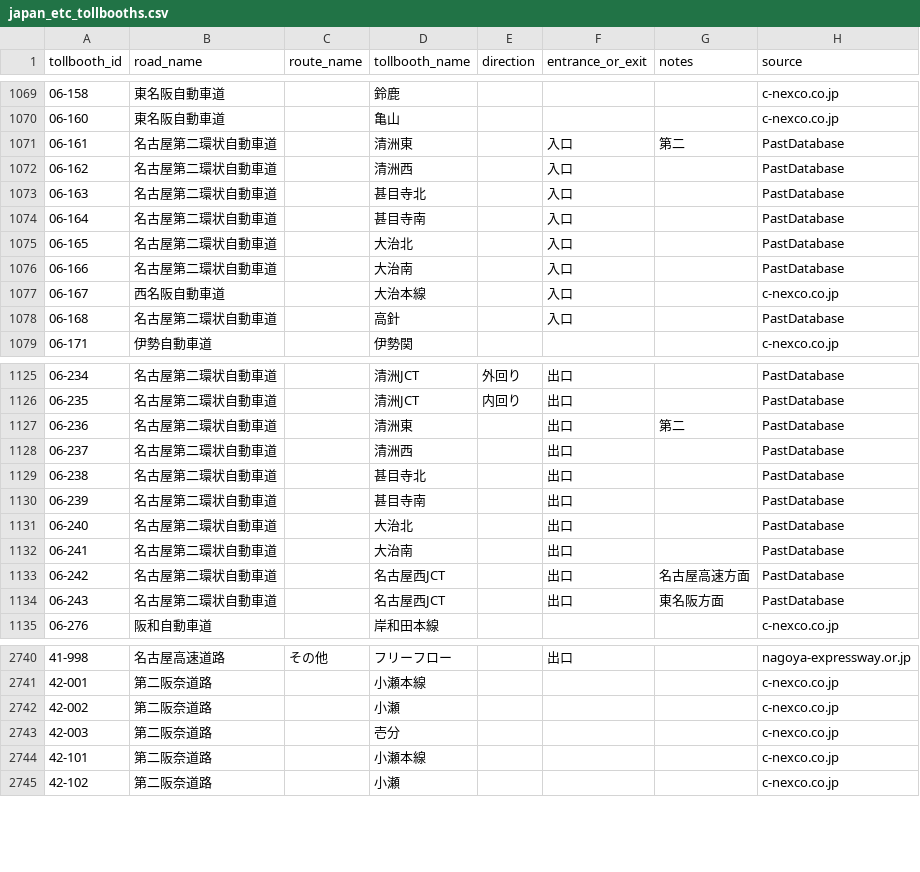
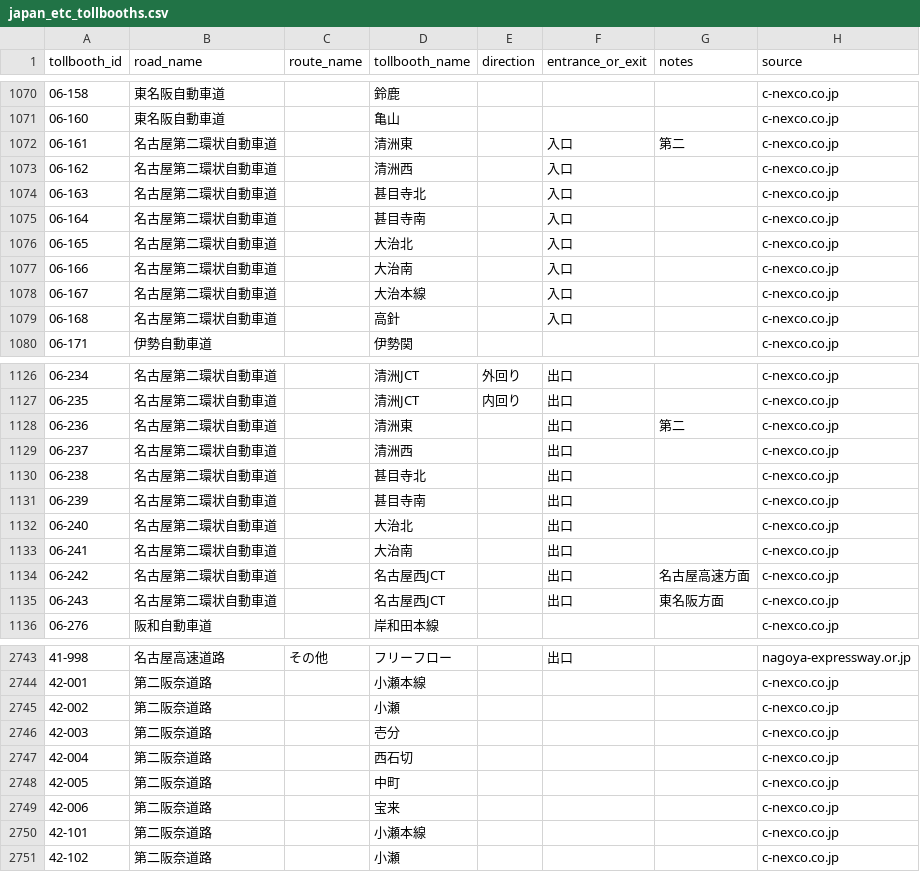
Before and after one commit to yujinakayama/smart-car-dashboard, a CSV file: ios/Dash/japan_etc_tollbooths.csv, drawn as a sheet; only a part is shown, gaps mark what is left out; the diff covers the shown part only.

Commit message:
[Dash] Import tollbooth database from japan_etc 0.8.0

```diff
--- a/ios/Dash/japan_etc_tollbooths.csv
+++ b/ios/Dash/japan_etc_tollbooths.csv
@@ -1070,10 +1071,10 @@ tollbooth_id,road_name,route_name,tollbooth_name,direction,entrance_or_exit,note
 06-160,東名阪自動車道,,亀山,,,,c-nexco.co.jp
-06-161,名古屋第二環状自動車道,,清洲東,,入口,第二,PastDatabase
-06-162,名古屋第二環状自動車道,,清洲西,,入口,,PastDatabase
-06-163,名古屋第二環状自動車道,,甚目寺北,,入口,,PastDatabase
-06-164,名古屋第二環状自動車道,,甚目寺南,,入口,,PastDatabase
-06-165,名古屋第二環状自動車道,,大治北,,入口,,PastDatabase
-06-166,名古屋第二環状自動車道,,大治南,,入口,,PastDatabase
-06-167,西名阪自動車道,,大治本線,,入口,,c-nexco.co.jp
-06-168,名古屋第二環状自動車道,,高針,,入口,,PastDatabase
+06-161,名古屋第二環状自動車道,,清洲東,,入口,第二,c-nexco.co.jp
+06-162,名古屋第二環状自動車道,,清洲西,,入口,,c-nexco.co.jp
+06-163,名古屋第二環状自動車道,,甚目寺北,,入口,,c-nexco.co.jp
+06-164,名古屋第二環状自動車道,,甚目寺南,,入口,,c-nexco.co.jp
+06-165,名古屋第二環状自動車道,,大治北,,入口,,c-nexco.co.jp
+06-166,名古屋第二環状自動車道,,大治南,,入口,,c-nexco.co.jp
+06-167,名古屋第二環状自動車道,,大治本線,,入口,,c-nexco.co.jp
+06-168,名古屋第二環状自動車道,,高針,,入口,,c-nexco.co.jp
 06-171,伊勢自動車道,,伊勢関,,,,c-nexco.co.jp
@@ -1125,11 +1126,11 @@ tollbooth_id,road_name,route_name,tollbooth_name,direction,entrance_or_exit,note
-06-234,名古屋第二環状自動車道,,清洲JCT,外回り,出口,,PastDatabase
-06-235,名古屋第二環状自動車道,,清洲JCT,内回り,出口,,PastDatabase
-06-236,名古屋第二環状自動車道,,清洲東,,出口,第二,PastDatabase
-06-237,名古屋第二環状自動車道,,清洲西,,出口,,PastDatabase
-06-238,名古屋第二環状自動車道,,甚目寺北,,出口,,PastDatabase
-06-239,名古屋第二環状自動車道,,甚目寺南,,出口,,PastDatabase
-06-240,名古屋第二環状自動車道,,大治北,,出口,,PastDatabase
-06-241,名古屋第二環状自動車道,,大治南,,出口,,PastDatabase
-06-242,名古屋第二環状自動車道,,名古屋西JCT,,出口,名古屋高速方面,PastDatabase
-06-243,名古屋第二環状自動車道,,名古屋西JCT,,出口,東名阪方面,PastDatabase
+06-234,名古屋第二環状自動車道,,清洲JCT,外回り,出口,,c-nexco.co.jp
+06-235,名古屋第二環状自動車道,,清洲JCT,内回り,出口,,c-nexco.co.jp
+06-236,名古屋第二環状自動車道,,清洲東,,出口,第二,c-nexco.co.jp
+06-237,名古屋第二環状自動車道,,清洲西,,出口,,c-nexco.co.jp
+06-238,名古屋第二環状自動車道,,甚目寺北,,出口,,c-nexco.co.jp
+06-239,名古屋第二環状自動車道,,甚目寺南,,出口,,c-nexco.co.jp
+06-240,名古屋第二環状自動車道,,大治北,,出口,,c-nexco.co.jp
+06-241,名古屋第二環状自動車道,,大治南,,出口,,c-nexco.co.jp
+06-242,名古屋第二環状自動車道,,名古屋西JCT,,出口,名古屋高速方面,c-nexco.co.jp
+06-243,名古屋第二環状自動車道,,名古屋西JCT,,出口,東名阪方面,c-nexco.co.jp
 06-276,阪和自動車道,,岸和田本線,,,,c-nexco.co.jp
@@ -2743,2 +2746,5 @@ tollbooth_id,road_name,route_name,tollbooth_name,direction,entrance_or_exit,note
 42-003,第二阪奈道路,,壱分,,,,c-nexco.co.jp
+42-004,第二阪奈道路,,西石切,,,,c-nexco.co.jp
+42-005,第二阪奈道路,,中町,,,,c-nexco.co.jp
+42-006,第二阪奈道路,,宝来,,,,c-nexco.co.jp
 42-101,第二阪奈道路,,小瀬本線,,,,c-nexco.co.jp
```
Also changed, not shown: 4 added rows and 59 edited cells elsewhere in this file, 1 other file.
